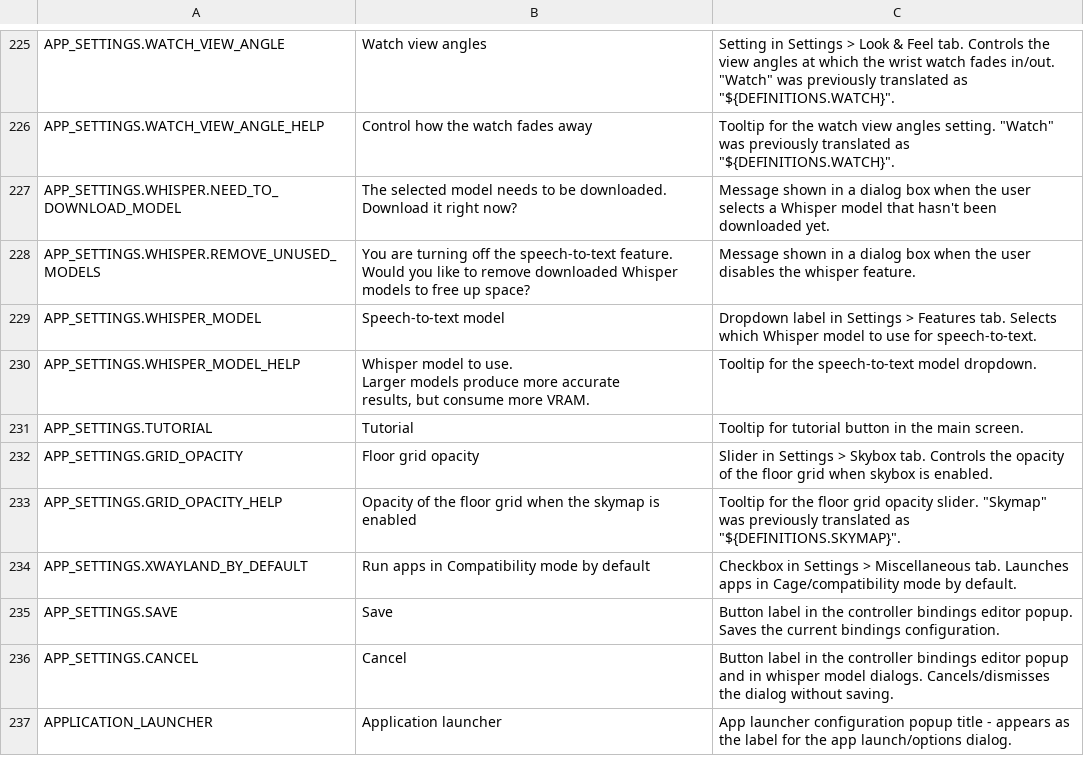
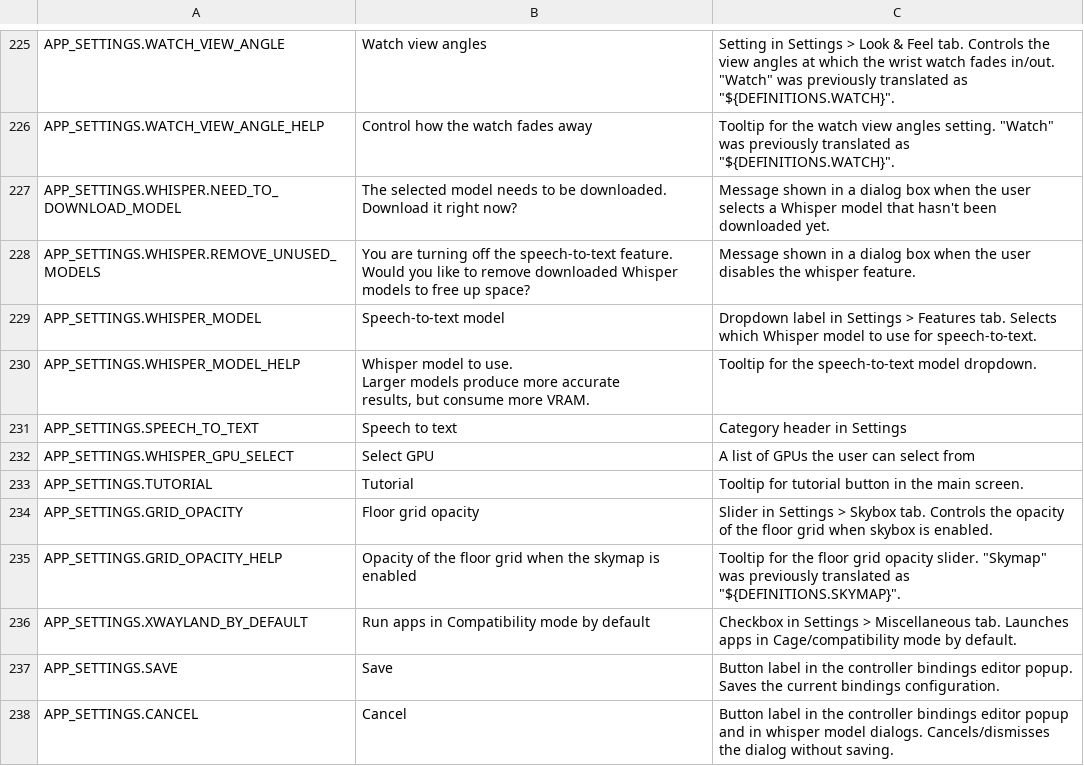
Before and after one commit to galister/wlx-overlay-s, a CSV file: dash-frontend/assets/lang/en.csv, drawn as a sheet; only a part is shown, gaps mark what is left out; the shorter side is filled out with more unchanged rows; the diff names each change by its address in the sheet, - before the commit and + after, or states it on an @@ line.

Commit message:
dash-frontend: whisper GPU device selector (Closes #680)

```diff
--- a/dash-frontend/assets/lang/en.csv
+++ b/dash-frontend/assets/lang/en.csv
+row 231: APP_SETTINGS.SPEECH_TO_TEXT | Speech to text | Category header in Settings
+row 232: APP_SETTINGS.WHISPER_GPU_SELECT | Select GPU | A list of GPUs the user can select from
```
Also changed, not shown: 22 other files.
